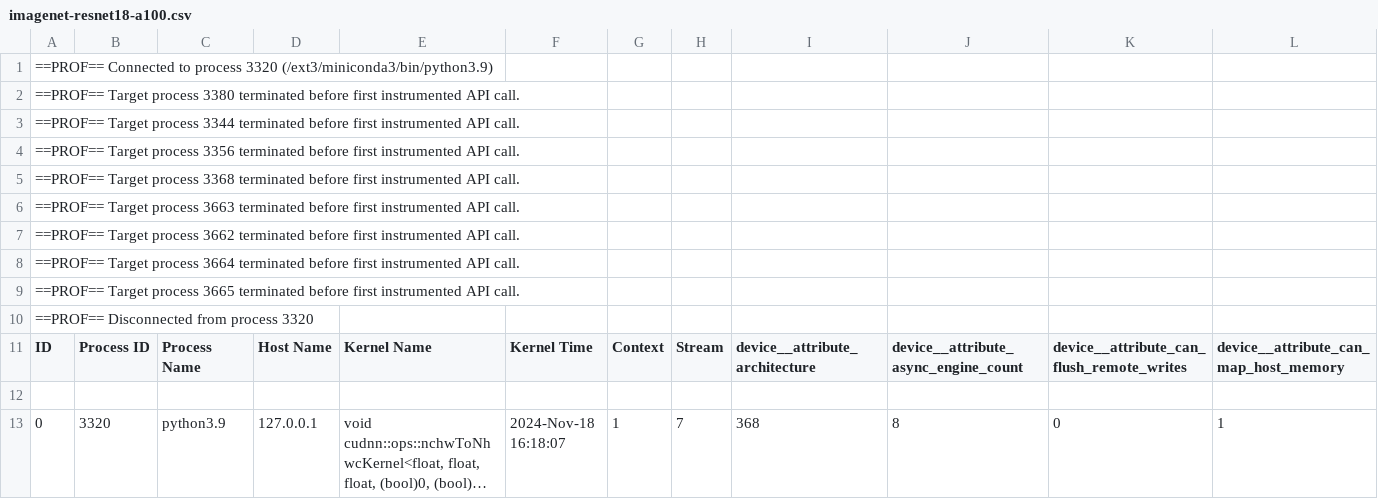
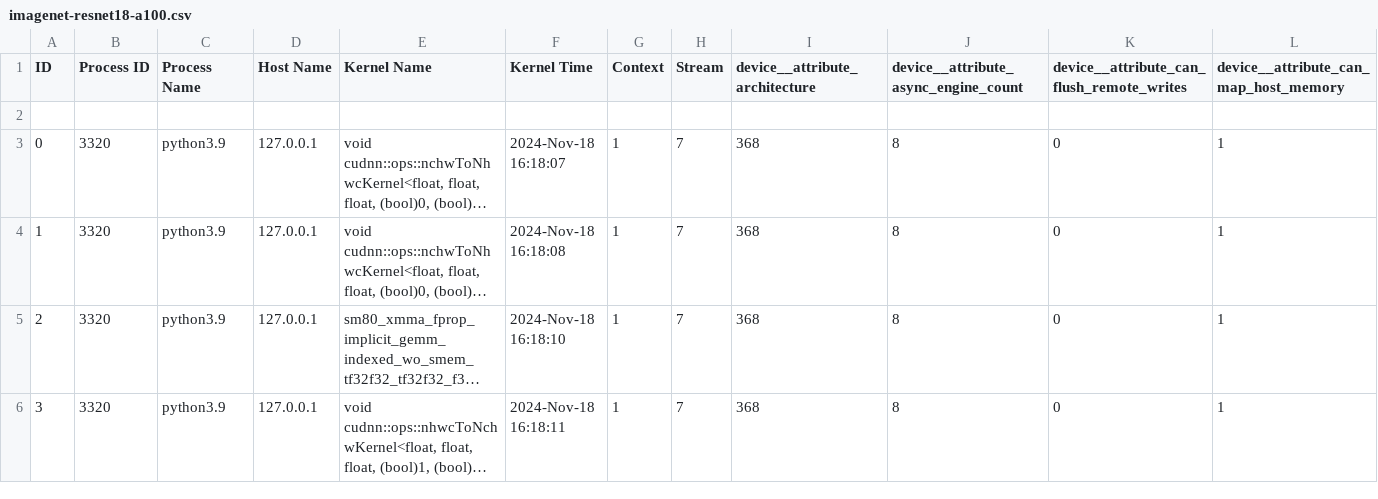
Before and after one commit to gemathus/cloud-and-ml-proj1, a CSV file: imagenet/imagenet-resnet18-a100.csv, drawn as a sheet; only a part is shown; the shorter side is filled out with more unchanged rows; long unchanged cells end in …; rows hold the shown columns only; the diff names each change by its address in the sheet, - before the commit and + after, or states it on an @@ line.

```diff
--- a/imagenet/imagenet-resnet18-a100.csv
+++ b/imagenet/imagenet-resnet18-a100.csv
-row 1: ==PROF== Connected to process 3320 (/ext3/miniconda3/bin/python3.9)
-row 2: ==PROF== Target process 3380 terminated before first instrumented API call.
-row 3: ==PROF== Target process 3344 terminated before first instrumented API call.
-row 4: ==PROF== Target process 3356 terminated before first instrumented API call.
-row 5: ==PROF== Target process 3368 terminated before first instrumented API call.
-row 6: ==PROF== Target process 3663 terminated before first instrumented API call.
-row 7: ==PROF== Target process 3662 terminated before first instrumented API call.
-row 8: ==PROF== Target process 3664 terminated before first instrumented API call.
-row 9: ==PROF== Target process 3665 terminated before first instrumented API call.
-row 10: ==PROF== Disconnected from process 3320
```
Also changed, not shown: imagenet/imagenet-alexnet-a100.csv, imagenet/imagenet-vgg11-a100.csv, 6 other files.
